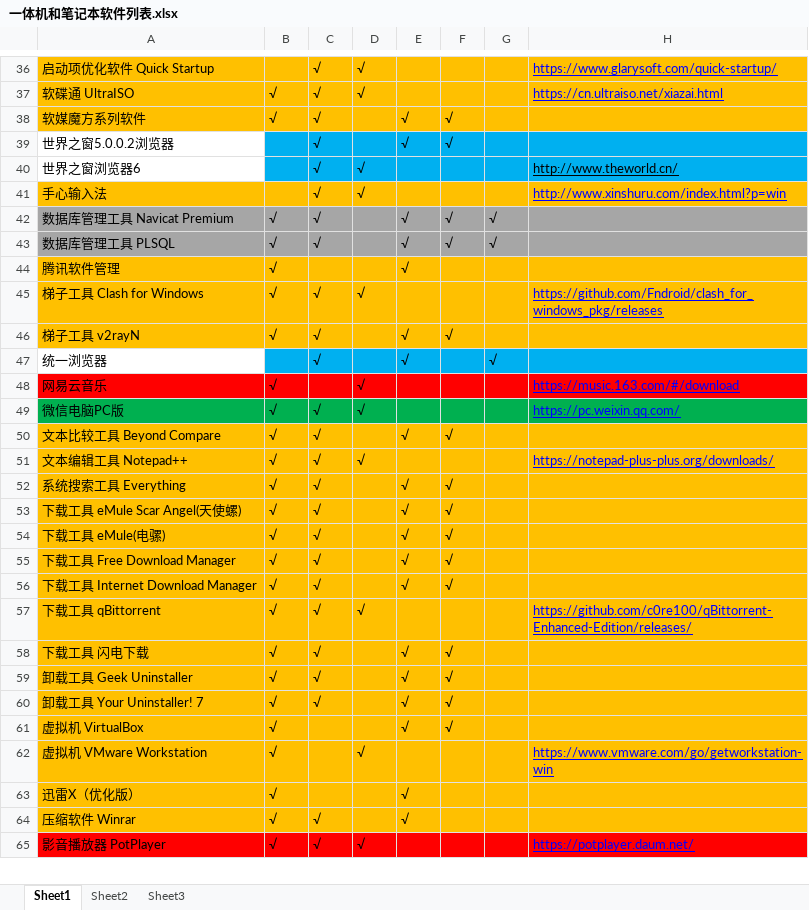
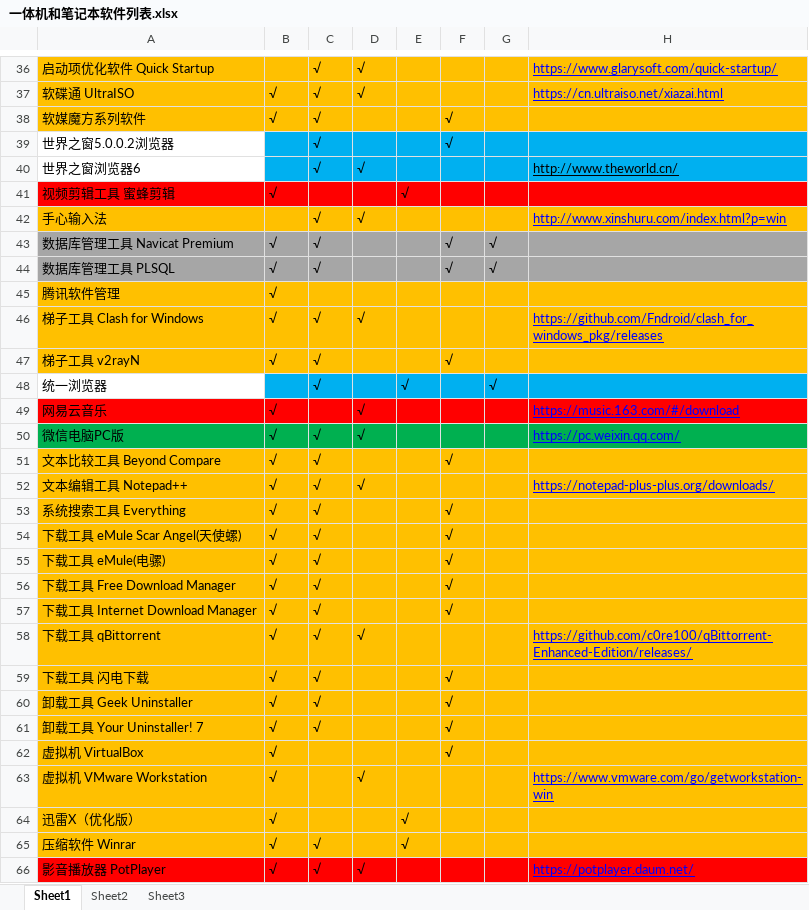
Before and after one commit to LITTLEPINKALLDEAD/DatasOnTelecom, an Excel workbook: 文档/其他文档/Others/PC/一体机和笔记本软件列表.xlsx, sheet Sheet1, drawn as a sheet; only a part is shown, gaps mark what is left out; values as stored, in another font and other column widths than the file's, no borders; conditional formats not drawn; addresses are those after the commit; the diff covers the shown part only; the diff names each change by its address in the sheet, - before the commit and + after, or states it on an @@ line.

```diff
--- a/文档/其他文档/Others/PC/一体机和笔记本软件列表.xlsx (sheet Sheet1)
+++ b/文档/其他文档/Others/PC/一体机和笔记本软件列表.xlsx (sheet Sheet1)
-E38:E39: √
+E38:E39: (empty)
+row 41: 视频剪辑工具 蜜蜂剪辑 | √ |  |  | √
-E43:E45: √
+E43:E45: (empty)
-E47: √
+E47: (empty)
-E51: √
+E51: (empty)
-E53:E57: √
+E53:E57: (empty)
-E59:E62: √
+E59:E62: (empty)
```
Also changed, not shown: 1 added row, 1 removed row and 17 edited cells elsewhere in this sheet, 1 other file.
